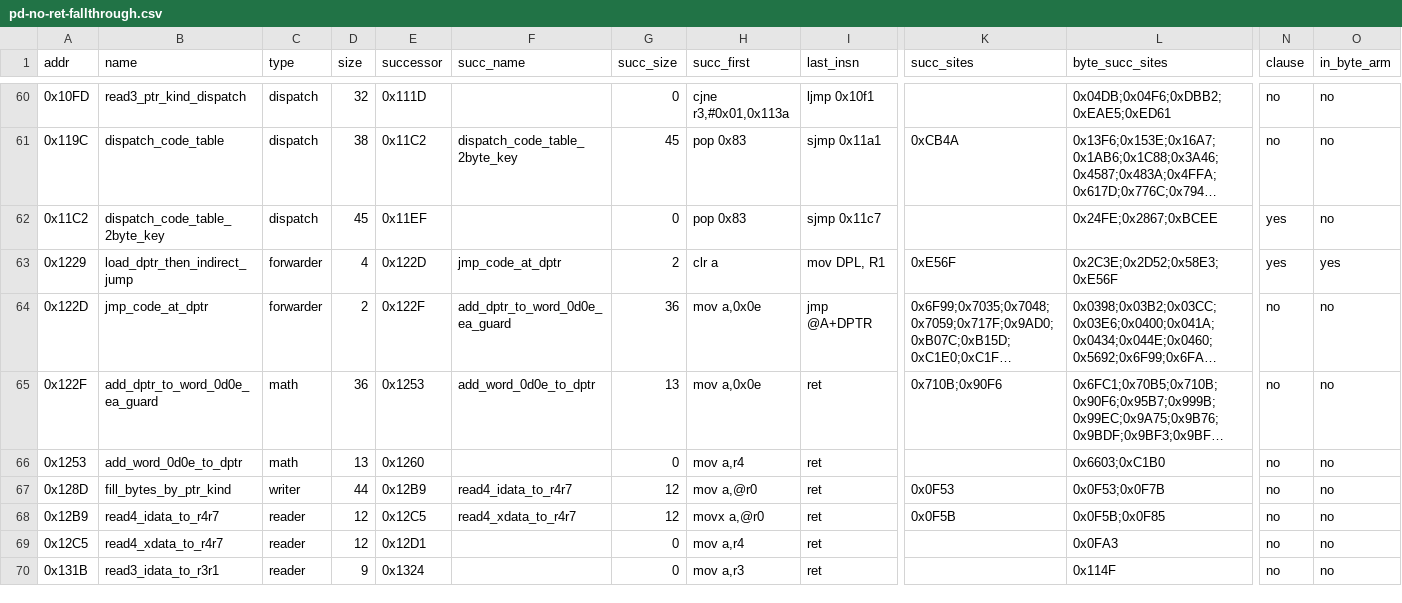
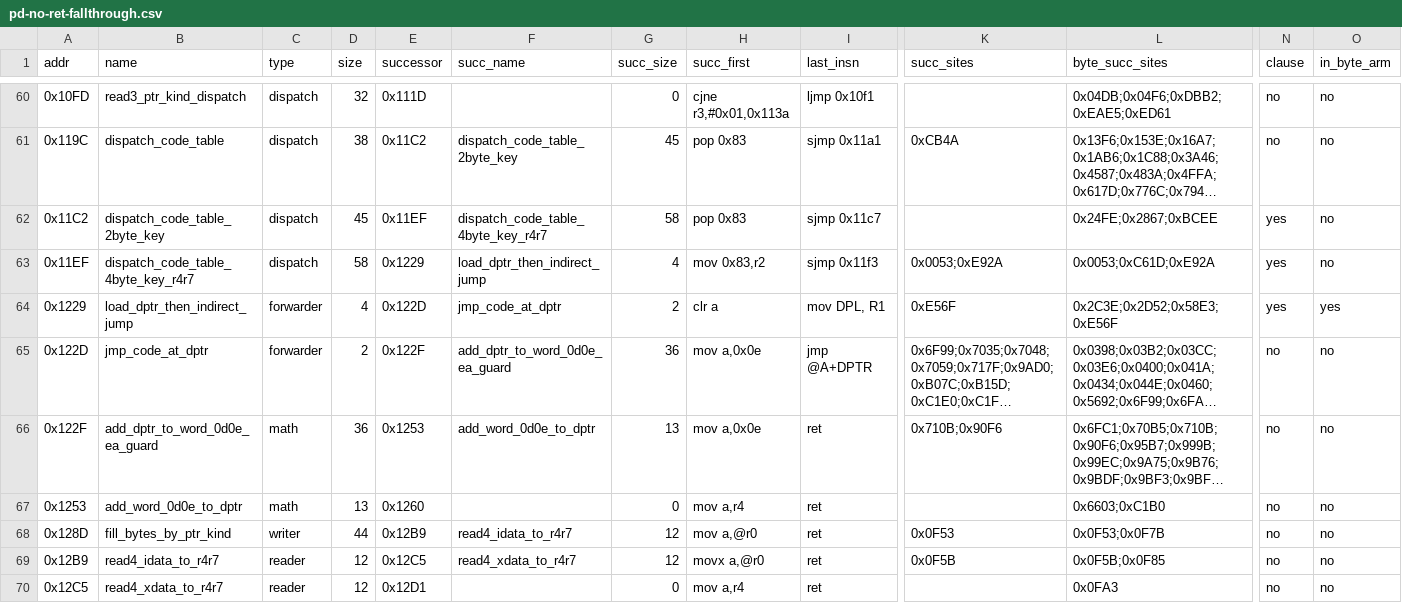
Before and after one commit to ElDavoo/tongfang-gm7mg7p-re, a CSV file: ec/annotations/pd-no-ret-fallthrough.csv, drawn as a sheet; only a part is shown, gaps mark what is left out; the shorter side is filled out with more unchanged rows; long unchanged cells end in …; rows hold the shown columns only; the diff names each change by its address in the sheet, - before the commit and + after, or states it on an @@ line.

```diff
--- a/ec/annotations/pd-no-ret-fallthrough.csv
+++ b/ec/annotations/pd-no-ret-fallthrough.csv
-F62 (succ_name): (empty)
+F62 (succ_name): dispatch_code_table_4byte_key_r4r7
-G62 (succ_size): 0
+G62 (succ_size): 58
+row 63: 0x11EF | dispatch_code_table_4byte_key_r4r7 | dispatch | 58 | 0x1229 | load_dptr_then_indirect_jump | 4 | mov 0x83,r2 | sjmp 0x11f3 | 0x0053;0xE92A | 0x0053;0xC61D;0xE92A | yes | no
```
Also changed, not shown: ec/annotations/pd-call-targets.csv, ec/ghidra/cross-decoder-blindness.csv, 5 other files.
